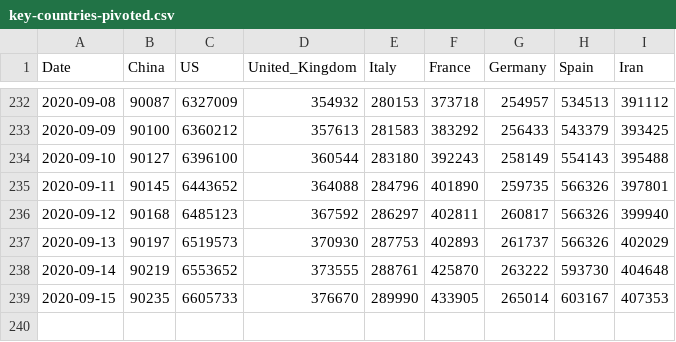
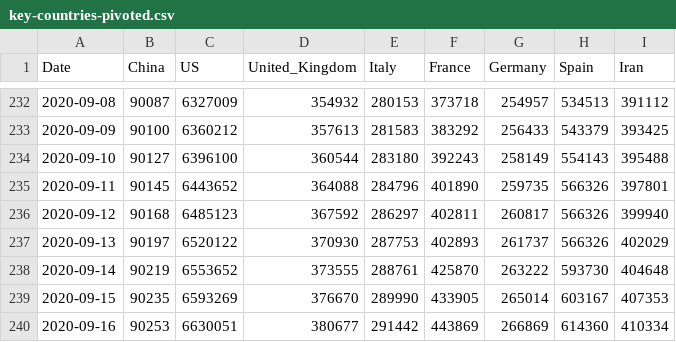
Before and after one commit to Gwardii/covid-19, a CSV file: data/key-countries-pivoted.csv, drawn as a sheet; only a part is shown, gaps mark what is left out.

```diff
--- a/data/key-countries-pivoted.csv
+++ b/data/key-countries-pivoted.csv
@@ -236,4 +236,5 @@ Date,China,US,United_Kingdom,Italy,France,Germany,Spain,Iran
 2020-09-12,90168,6485123,367592,286297,402811,260817,566326,399940
-2020-09-13,90197,6519573,370930,287753,402893,261737,566326,402029
+2020-09-13,90197,6520122,370930,287753,402893,261737,566326,402029
 2020-09-14,90219,6553652,373555,288761,425870,263222,593730,404648
-2020-09-15,90235,6605733,376670,289990,433905,265014,603167,407353
+2020-09-15,90235,6593269,376670,289990,433905,265014,603167,407353
+2020-09-16,90253,6630051,380677,291442,443869,266869,614360,410334
```
Also changed, not shown: data/worldwide-aggregate.csv, 2 other files.
